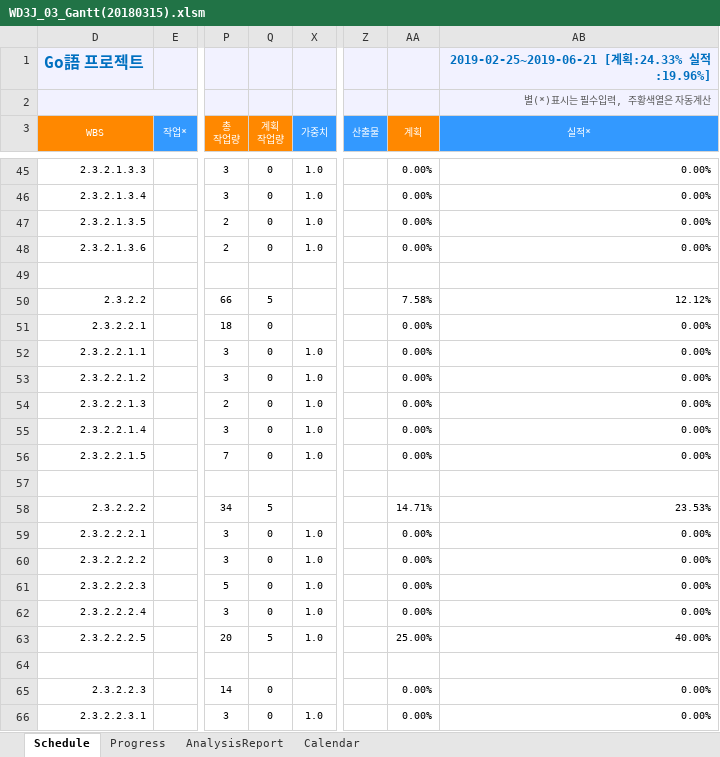
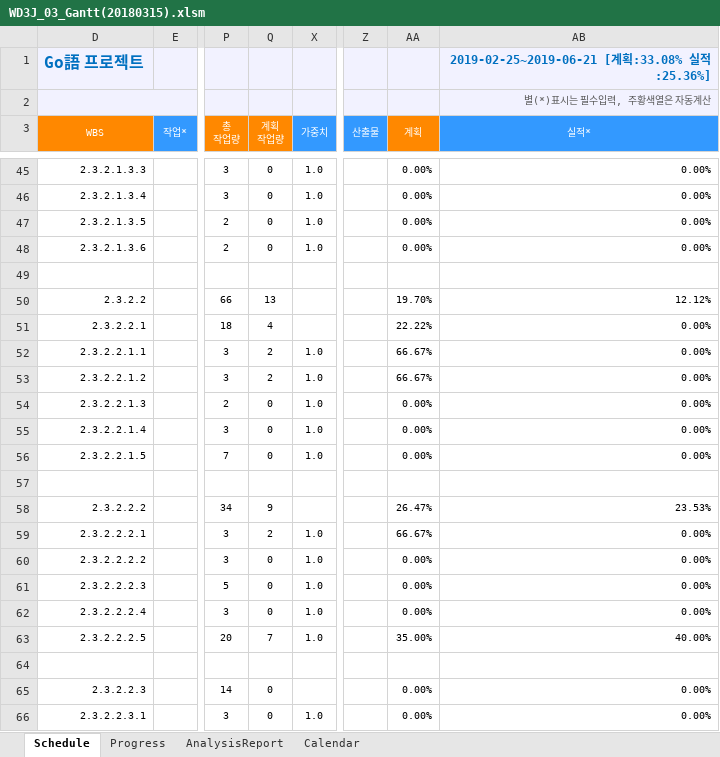
Before and after one commit to mekimeki/Capston, an Excel workbook: document/WD3J_03_Gantt(20180315).xlsm, sheet Schedule, drawn as a sheet; only a part is shown, gaps mark what is left out; values as stored, in another font and other column widths than the file's, no borders; charts and pictures and conditional formats not drawn; the diff covers the shown part only; the diff names each change by its address in the sheet, - before the commit and + after, or states it on an @@ line.

```diff
--- a/document/WD3J_03_Gantt(20180315).xlsm (sheet Schedule)
+++ b/document/WD3J_03_Gantt(20180315).xlsm (sheet Schedule)
-AB1 (실적*): 2019-02-25~2019-06-21 [계획:24.33% 실적:19.96%]
+AB1 (실적*): 2019-02-25~2019-06-21 [계획:33.08% 실적:25.36%]
-Q50 (계획 작업량): 5
+Q50 (계획 작업량): 13
-AA50 (계획): 7.58%
+AA50 (계획): 19.70%
-Q51 (계획 작업량): 0
+Q51 (계획 작업량): 4
-AA51 (계획): 0.00%
+AA51 (계획): 22.22%
-Q52:Q53 (계획 작업량): 0
+Q52:Q53 (계획 작업량): 2
-AA52:AA53 (계획): 0.00%
+AA52:AA53 (계획): 66.67%
-Q58 (계획 작업량): 5
+Q58 (계획 작업량): 9
-AA58 (계획): 14.71%
+AA58 (계획): 26.47%
-Q59 (계획 작업량): 0
+Q59 (계획 작업량): 2
-AA59 (계획): 0.00%
+AA59 (계획): 66.67%
-Q63 (계획 작업량): 5
+Q63 (계획 작업량): 7
-AA63 (계획): 25.00%
+AA63 (계획): 35.00%
```
Also changed, not shown: 50 edited cells elsewhere in this sheet, sheet Progress, hidden cells, charts or pictures, 3 other files.
